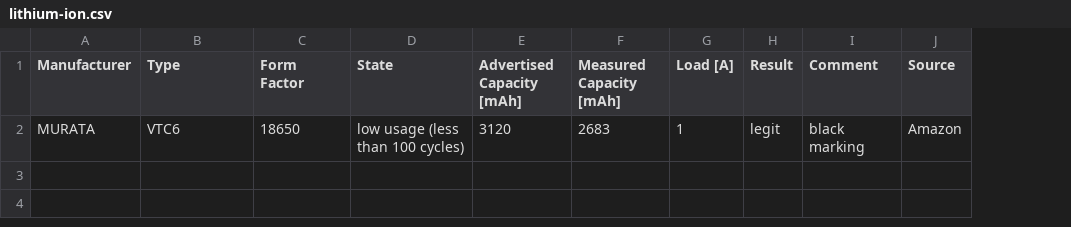
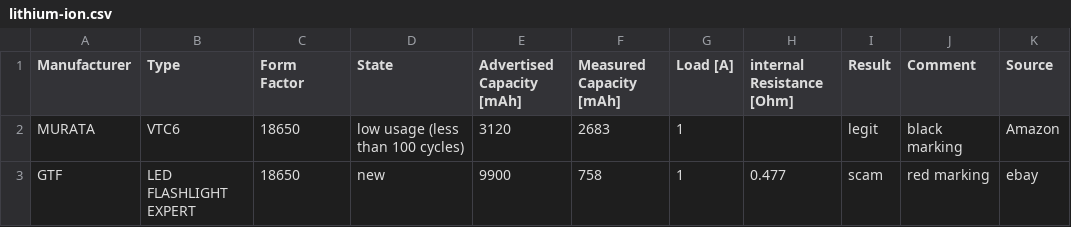
Before and after one commit to markste-in/battery-test, a CSV file: _data/lithium-ion.csv, drawn as a sheet; the diff names each change by its address in the sheet, - before the commit and + after, or states it on an @@ line.

Commit message:
dns and table

```diff
--- a/_data/lithium-ion.csv
+++ b/_data/lithium-ion.csv
+column H (internal Resistance [Ohm]), empty
+row 3: GTF | LED FLASHLIGHT EXPERT | 18650 | new | 9900 | 758 | 1 | 0.477 | scam | red marking | ebay
```
Also changed, not shown: 1 other file.
